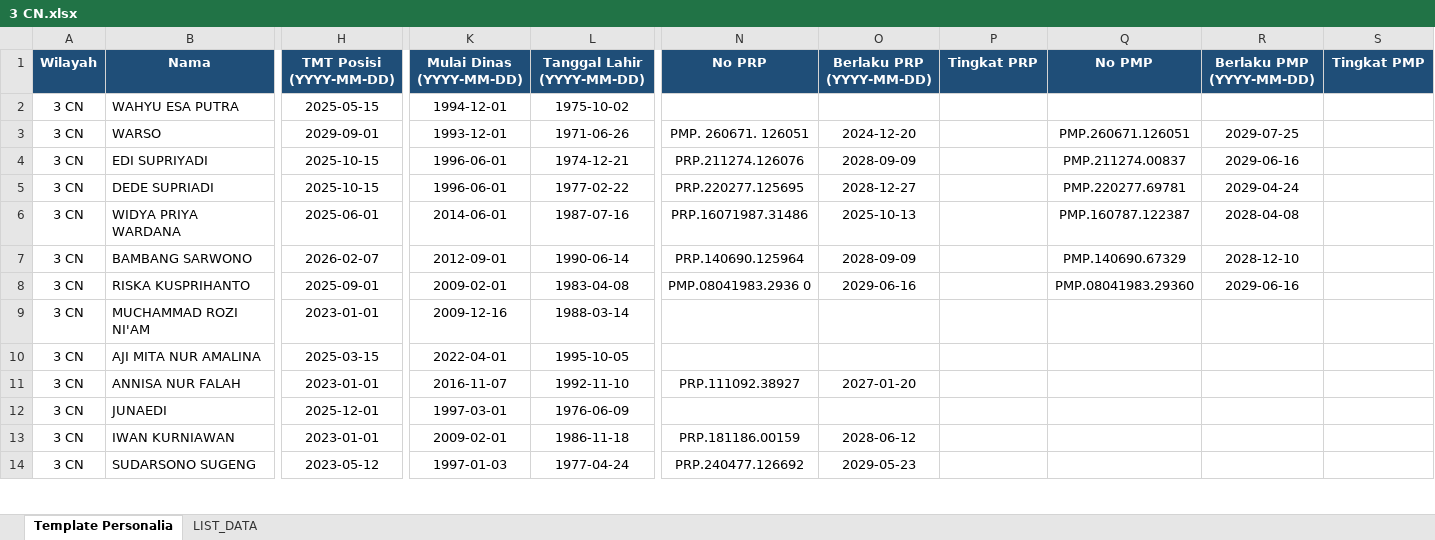
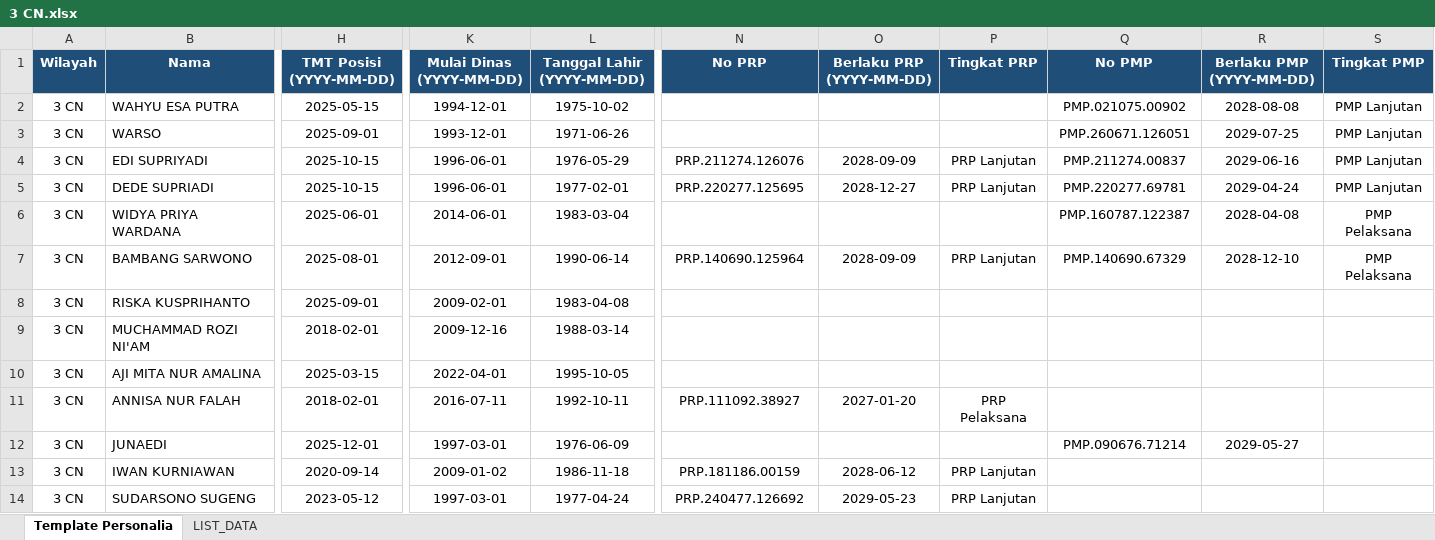
Before and after one commit to sanusizulfirmanlubis/mb52-data, an Excel workbook: data/personalia/3 CN.xlsx, sheet Template Personalia, drawn as a sheet; only a part is shown, gaps mark what is left out; values as stored, in another font and other column widths than the file's, no borders; the diff covers the shown part only; the diff names each change by its address in the sheet, - before the commit and + after, or states it on an @@ line.

Commit message:
Upload file personalia via web

```diff
--- a/data/personalia/3 CN.xlsx (sheet Template Personalia)
+++ b/data/personalia/3 CN.xlsx (sheet Template Personalia)
-Q2 (No PMP): (empty)
+Q2 (No PMP): PMP.021075.00902
-R2 (Berlaku PMP (YYYY-MM-DD)): (empty)
+R2 (Berlaku PMP (YYYY-MM-DD)): 2028-08-08
-S2:S5 (Tingkat PMP): (empty)
+S2:S5 (Tingkat PMP): PMP Lanjutan
-H3 (TMT Posisi (YYYY-MM-DD)): 2029-09-01
+H3 (TMT Posisi (YYYY-MM-DD)): 2025-09-01
-N3 (No PRP): PMP. 260671. 126051
+N3 (No PRP): (empty)
-O3 (Berlaku PRP (YYYY-MM-DD)): 2024-12-20
+O3 (Berlaku PRP (YYYY-MM-DD)): (empty)
-L4 (Tanggal Lahir (YYYY-MM-DD)): 1974-12-21
+L4 (Tanggal Lahir (YYYY-MM-DD)): 1976-05-29
-P4:P5 (Tingkat PRP): (empty)
+P4:P5 (Tingkat PRP): PRP Lanjutan
-L5 (Tanggal Lahir (YYYY-MM-DD)): 1977-02-22
+L5 (Tanggal Lahir (YYYY-MM-DD)): 1977-02-01
-L6 (Tanggal Lahir (YYYY-MM-DD)): 1987-07-16
+L6 (Tanggal Lahir (YYYY-MM-DD)): 1983-03-04
-N6 (No PRP): PRP.16071987.31486
+N6 (No PRP): (empty)
-O6 (Berlaku PRP (YYYY-MM-DD)): 2025-10-13
+O6 (Berlaku PRP (YYYY-MM-DD)): (empty)
-S6:S7 (Tingkat PMP): (empty)
+S6:S7 (Tingkat PMP): PMP Pelaksana
-H7 (TMT Posisi (YYYY-MM-DD)): 2026-02-07
+H7 (TMT Posisi (YYYY-MM-DD)): 2025-08-01
-P7 (Tingkat PRP): (empty)
+P7 (Tingkat PRP): PRP Lanjutan
-N8 (No PRP): PMP.08041983.2936 0
+N8 (No PRP): (empty)
-O8 (Berlaku PRP (YYYY-MM-DD)): 2029-06-16
+O8 (Berlaku PRP (YYYY-MM-DD)): (empty)
-Q8 (No PMP): PMP.08041983.29360
+Q8 (No PMP): (empty)
-R8 (Berlaku PMP (YYYY-MM-DD)): 2029-06-16
+R8 (Berlaku PMP (YYYY-MM-DD)): (empty)
-H9 (TMT Posisi (YYYY-MM-DD)): 2023-01-01
+H9 (TMT Posisi (YYYY-MM-DD)): 2018-02-01
-H11 (TMT Posisi (YYYY-MM-DD)): 2023-01-01
+H11 (TMT Posisi (YYYY-MM-DD)): 2018-02-01
-K11 (Mulai Dinas (YYYY-MM-DD)): 2016-11-07
+K11 (Mulai Dinas (YYYY-MM-DD)): 2016-07-11
-L11 (Tanggal Lahir (YYYY-MM-DD)): 1992-11-10
+L11 (Tanggal Lahir (YYYY-MM-DD)): 1992-10-11
-P11 (Tingkat PRP): (empty)
+P11 (Tingkat PRP): PRP Pelaksana
-Q12 (No PMP): (empty)
+Q12 (No PMP): PMP.090676.71214
-R12 (Berlaku PMP (YYYY-MM-DD)): (empty)
+R12 (Berlaku PMP (YYYY-MM-DD)): 2029-05-27
-H13 (TMT Posisi (YYYY-MM-DD)): 2023-01-01
+H13 (TMT Posisi (YYYY-MM-DD)): 2020-09-14
-K13 (Mulai Dinas (YYYY-MM-DD)): 2009-02-01
+K13 (Mulai Dinas (YYYY-MM-DD)): 2009-01-02
-P13:P14 (Tingkat PRP): (empty)
+P13:P14 (Tingkat PRP): PRP Lanjutan
-K14 (Mulai Dinas (YYYY-MM-DD)): 1997-01-03
+K14 (Mulai Dinas (YYYY-MM-DD)): 1997-03-01
```
Also changed, not shown: 173 edited cells and cell formats elsewhere in this sheet, sheet LIST_DATA.
